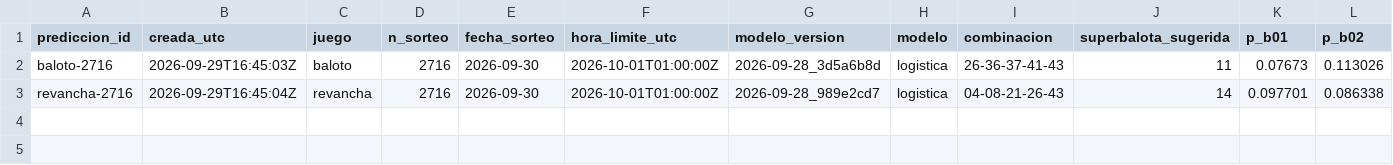
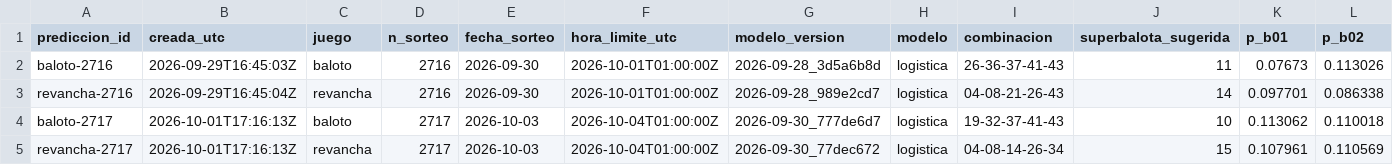
Before and after one commit to ronaldo-duran/baloto-fun-ML, a CSV file: predictions/predictions_log.csv, drawn as a sheet; only a part is shown; rows hold the shown columns only; the diff names each change by its address in the sheet, - before the commit and + after, or states it on an @@ line.

```diff
--- a/predictions/predictions_log.csv
+++ b/predictions/predictions_log.csv
+row 4: baloto-2717 | 2026-10-01T17:16:13Z | baloto | 2717 | 2026-10-03 | 2026-10-04T01:00:00Z | 2026-09-30_777de6d7 | logistica | 19-32-37-41-43 | 10 | 0.113062 | 0.110018
+row 5: revancha-2717 | 2026-10-01T17:16:13Z | revancha | 2717 | 2026-10-03 | 2026-10-04T01:00:00Z | 2026-09-30_77dec672 | logistica | 04-08-14-26-34 | 15 | 0.107961 | 0.110569
```
Also changed, not shown: data/processed/draws.csv, predictions/reconciliation_log.csv, 12 other files.
